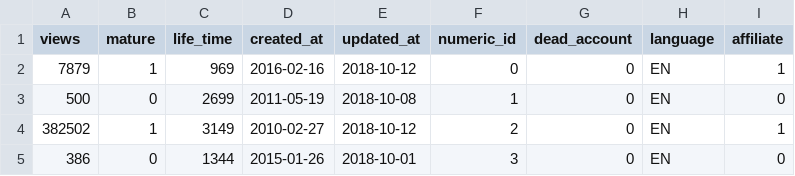
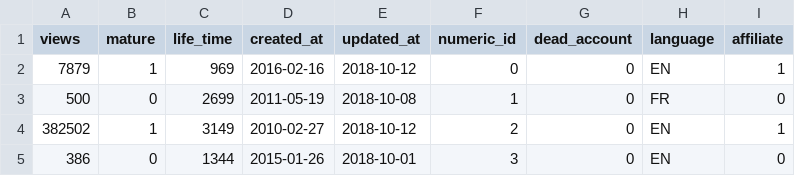
Before and after one commit to farazmsiddiqi/twitch-language-graph, a CSV file: data/test_data/test_features.csv, drawn as a sheet.

Commit message:
add language specification to graph construction

```diff
--- a/data/test_data/test_features.csv
+++ b/data/test_data/test_features.csv
@@ -2,3 +2,3 @@ views,mature,life_time,created_at,updated_at,numeric_id,dead_account,language,af
 7879,1,969,2016-02-16,2018-10-12,0,0,EN,1
-500,0,2699,2011-05-19,2018-10-08,1,0,EN,0
+500,0,2699,2011-05-19,2018-10-08,1,0,FR,0
 382502,1,3149,2010-02-27,2018-10-12,2,0,EN,1
```
Also changed, not shown: 17 other files.
